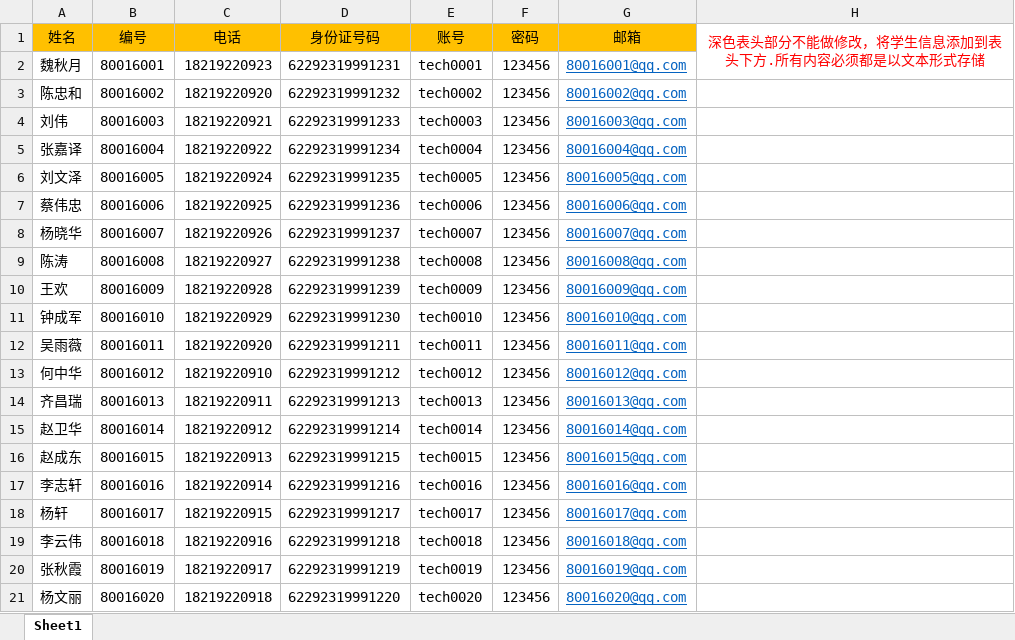
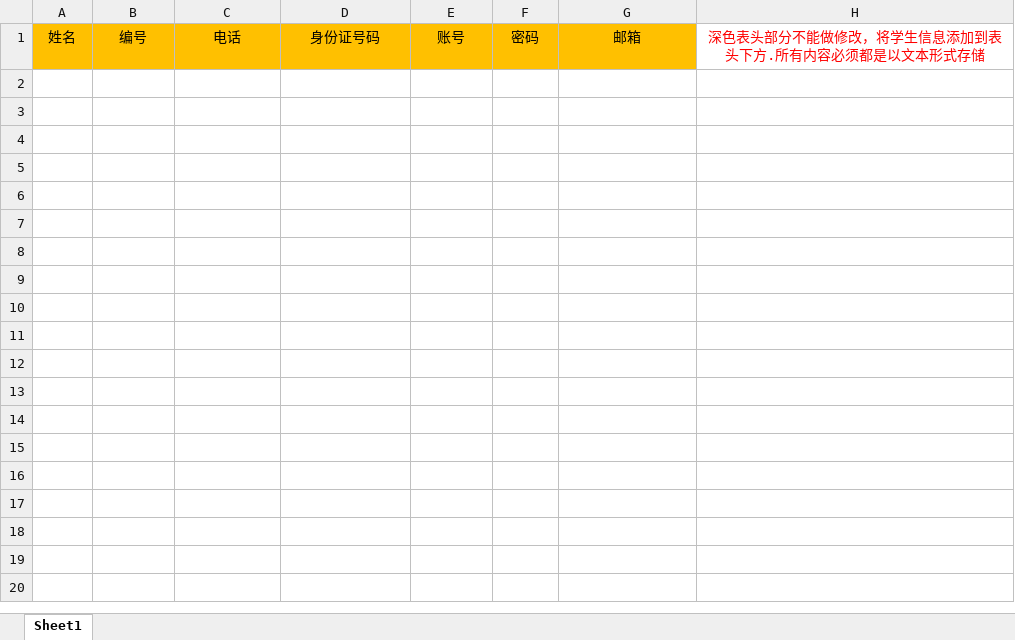
Before and after one commit to YoungHaoTian/StudyPro, an Excel workbook: src/main/webapp/excels/Teacher_Template.xlsx, sheet Sheet1, drawn as a sheet; values as stored, in another font and other column widths than the file's, no borders; the diff names each change by its address in the sheet, - before the commit and + after, or states it on an @@ line.

```diff
--- a/src/main/webapp/excels/Teacher_Template.xlsx (sheet Sheet1)
+++ b/src/main/webapp/excels/Teacher_Template.xlsx (sheet Sheet1)
-H1:H2 merged
-row 2: 魏秋月 | 80016001 | 18219220923 | 62292319991231 | tech0001 | 123456 | 80016001@qq.com
-row 3: 陈忠和 | 80016002 | 18219220920 | 62292319991232 | tech0002 | 123456 | 80016002@qq.com
-row 4: 刘伟 | 80016003 | 18219220921 | 62292319991233 | tech0003 | 123456 | 80016003@qq.com
-row 5: 张嘉译 | 80016004 | 18219220922 | 62292319991234 | tech0004 | 123456 | 80016004@qq.com
-row 6: 刘文泽 | 80016005 | 18219220924 | 62292319991235 | tech0005 | 123456 | 80016005@qq.com
-row 7: 蔡伟忠 | 80016006 | 18219220925 | 62292319991236 | tech0006 | 123456 | 80016006@qq.com
-row 8: 杨晓华 | 80016007 | 18219220926 | 62292319991237 | tech0007 | 123456 | 80016007@qq.com
-row 9: 陈涛 | 80016008 | 18219220927 | 62292319991238 | tech0008 | 123456 | 80016008@qq.com
-row 10: 王欢 | 80016009 | 18219220928 | 62292319991239 | tech0009 | 123456 | 80016009@qq.com
-row 11: 钟成军 | 80016010 | 18219220929 | 62292319991230 | tech0010 | 123456 | 80016010@qq.com
-row 12: 吴雨薇 | 80016011 | 18219220920 | 62292319991211 | tech0011 | 123456 | 80016011@qq.com
-row 13: 何中华 | 80016012 | 18219220910 | 62292319991212 | tech0012 | 123456 | 80016012@qq.com
-row 14: 齐昌瑞 | 80016013 | 18219220911 | 62292319991213 | tech0013 | 123456 | 80016013@qq.com
-row 15: 赵卫华 | 80016014 | 18219220912 | 62292319991214 | tech0014 | 123456 | 80016014@qq.com
-row 16: 赵成东 | 80016015 | 18219220913 | 62292319991215 | tech0015 | 123456 | 80016015@qq.com
-row 17: 李志轩 | 80016016 | 18219220914 | 62292319991216 | tech0016 | 123456 | 80016016@qq.com
-row 18: 杨轩 | 80016017 | 18219220915 | 62292319991217 | tech0017 | 123456 | 80016017@qq.com
-row 19: 李云伟 | 80016018 | 18219220916 | 62292319991218 | tech0018 | 123456 | 80016018@qq.com
-row 20: 张秋霞 | 80016019 | 18219220917 | 62292319991219 | tech0019 | 123456 | 80016019@qq.com
-row 21: 杨文丽 | 80016020 | 18219220918 | 62292319991220 | tech0020 | 123456 | 80016020@qq.com
```
Also changed, not shown: 18 other files.
